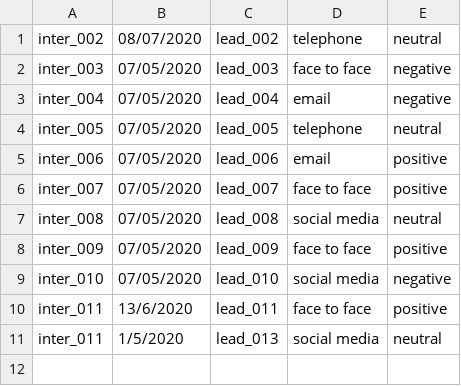
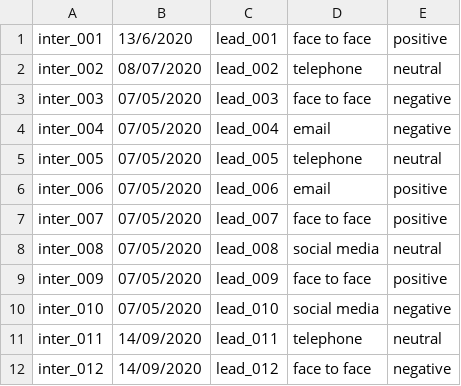
Before and after one commit to Aiden181/Assignment, a CSV file: interactions.csv, drawn as a sheet.

```diff
--- a/interactions.csv
+++ b/interactions.csv
@@ -1 +1,2 @@
+inter_001,13/6/2020,lead_001,face to face,positive
 inter_002,08/07/2020,lead_002,telephone,neutral
@@ -9,3 +10,3 @@ inter_009,07/05/2020,lead_009,face to face,positive
 inter_010,07/05/2020,lead_010,social media,negative
-inter_011,13/6/2020,lead_011,face to face,positive
-inter_011,1/5/2020,lead_013,social media,neutral,
+inter_011,14/09/2020,lead_011,telephone,neutral
+inter_012,14/09/2020,lead_012,face to face,negative
```
Also changed, not shown: leads.csv, 6 other files.
